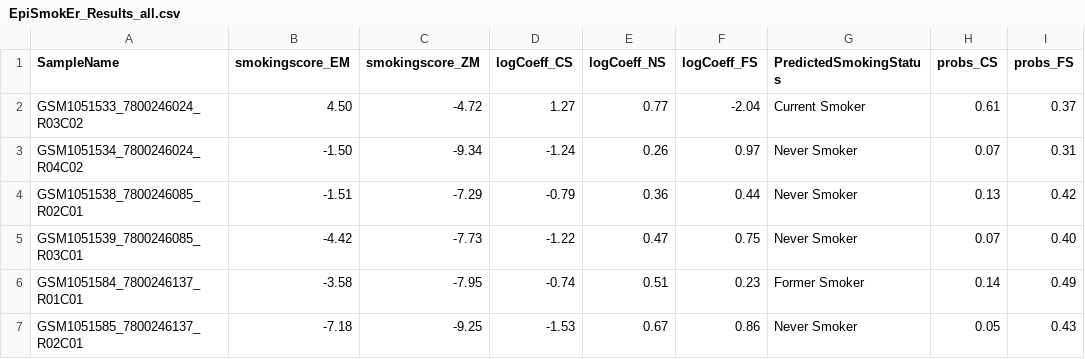
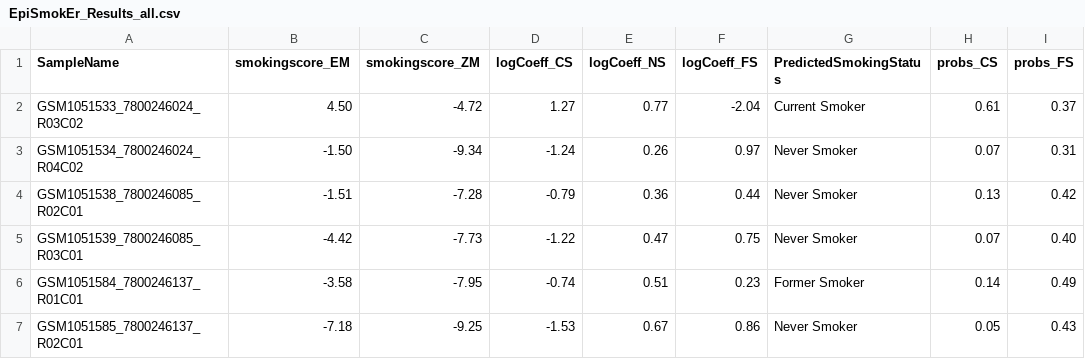
Before and after one commit to sailalithabollepalli/EpiSmokEr, a CSV file: Results/EpiSmokEr_Results_all.csv, drawn as a sheet; only a part is shown; the diff names each change by its address in the sheet, - before the commit and + after, or states it on an @@ line.

Commit message:
Included Results Fplder

```diff
--- a/Results/EpiSmokEr_Results_all.csv
+++ b/Results/EpiSmokEr_Results_all.csv
-C4 (smokingscore_ZM): -7.29
+C4 (smokingscore_ZM): -7.28
```
Also changed, not shown: 3 other files.
